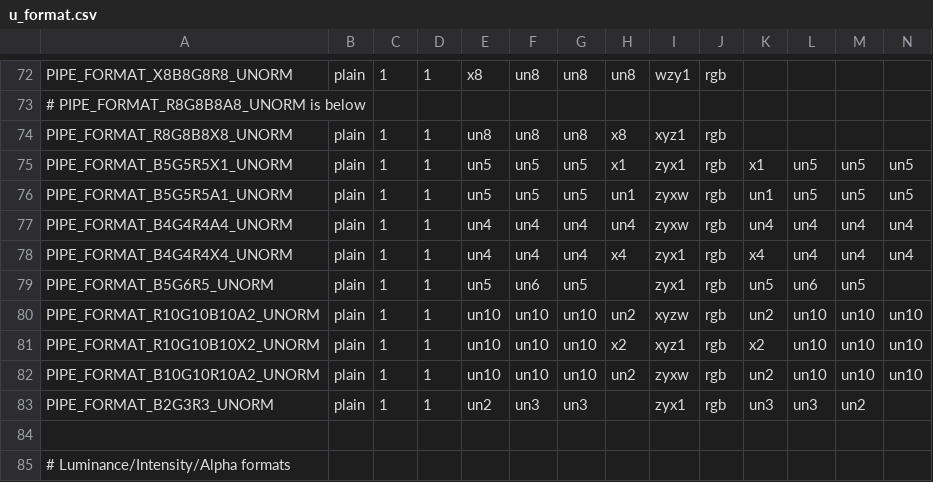
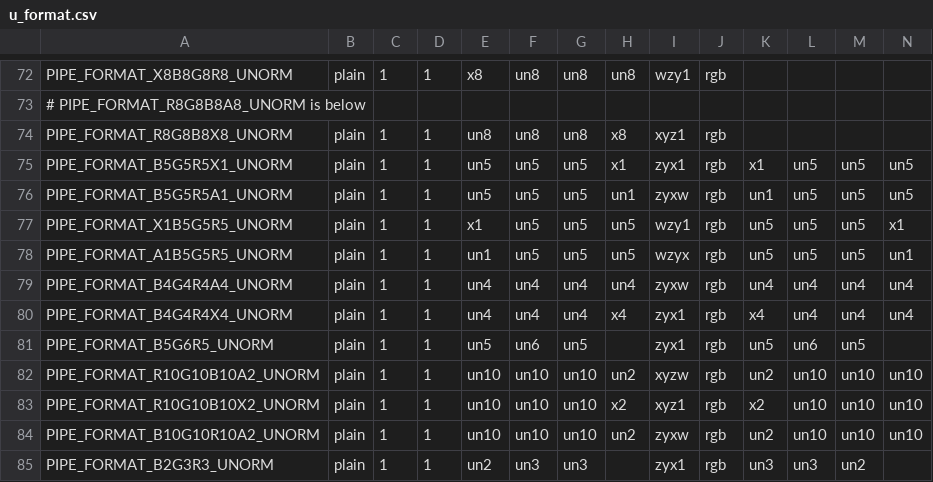
Before and after one commit to yuq/mesa-lima, a CSV file: src/gallium/auxiliary/util/u_format.csv, drawn as a sheet; only a part is shown, gaps mark what is left out; the shorter side is filled out with more unchanged rows; rows hold the shown columns only; the diff names each change by its address in the sheet, - before the commit and + after, or states it on an @@ line.

Commit message:
gallium: Add support for 5551 with the 1-bit field in the low bit.
This is how VC4 stores 5551 textures, which we need to support for
GL_OES_required_internalformat.

v2: Extend commit message, fix svga driver build, add BE ordering from
    Roland.
v3: Rebase on PIPE_FORMAT_R10G10B10X2_UNORM addition.

Reviewed-by: Marek Olšák <marek.olsak@amd.com> (v2)
Reviewed-by: Nicolai Hähnle <nicolai.haehnle@amd.com> (v2)

```diff
--- a/src/gallium/auxiliary/util/u_format.csv
+++ b/src/gallium/auxiliary/util/u_format.csv
+row 77: PIPE_FORMAT_X1B5G5R5_UNORM | plain | 1 | 1 | x1 | un5 | un5 | un5 | wzy1 | rgb | un5 | un5 | un5 | x1
+row 78: PIPE_FORMAT_A1B5G5R5_UNORM | plain | 1 | 1 | un1 | un5 | un5 | un5 | wzyx | rgb | un5 | un5 | un5 | un1
```
Also changed, not shown: 3 other files.
